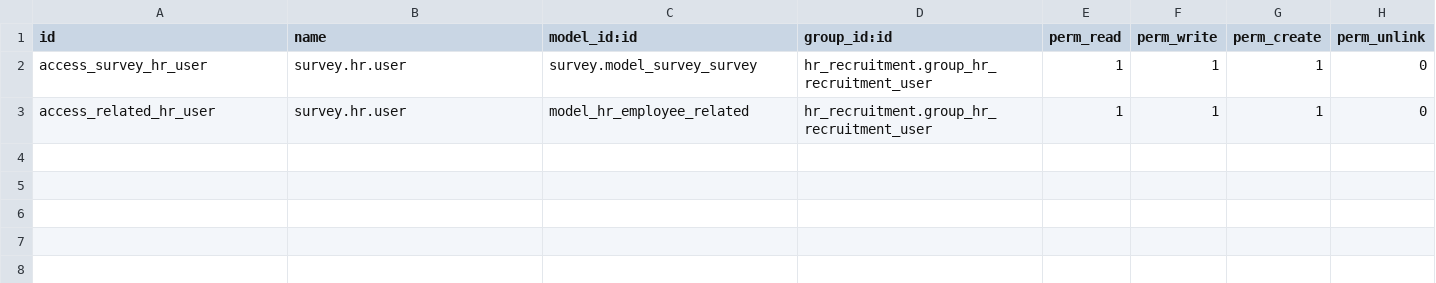
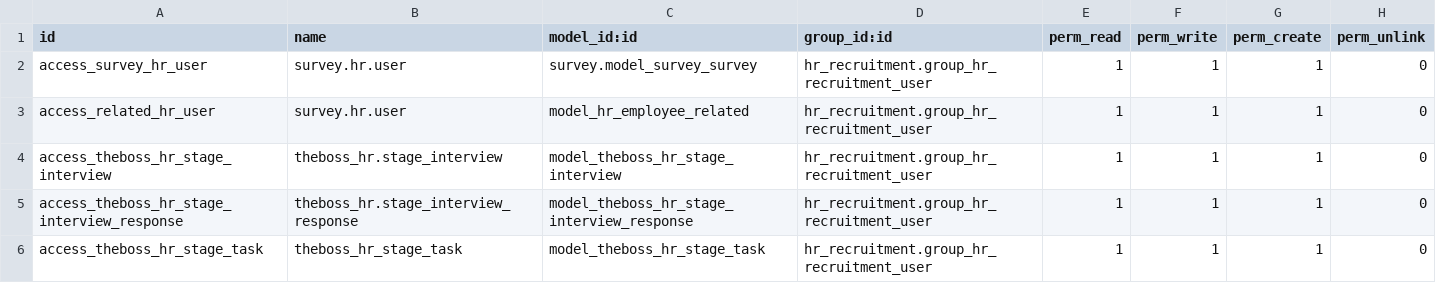
Before and after one commit to jivoinm/theboss-odoo, a CSV file: theboss_hr_recruitment/security/ir.model.access.csv, drawn as a sheet; the diff names each change by its address in the sheet, - before the commit and + after, or states it on an @@ line.

```diff
--- a/theboss_hr_recruitment/security/ir.model.access.csv
+++ b/theboss_hr_recruitment/security/ir.model.access.csv
+row 4: access_theboss_hr_stage_interview | theboss_hr.stage_interview | model_theboss_hr_stage_interview | hr_recruitment.group_hr_recruitment_user | 1 | 1 | 1 | 0
+row 5: access_theboss_hr_stage_interview_response | theboss_hr.stage_interview_response | model_theboss_hr_stage_interview_response | hr_recruitment.group_hr_recruitment_user | 1 | 1 | 1 | 0
+row 6: access_theboss_hr_stage_task | theboss_hr_stage_task | model_theboss_hr_stage_task | hr_recruitment.group_hr_recruitment_user | 1 | 1 | 1 | 0
```
Also changed, not shown: 3 other files.
